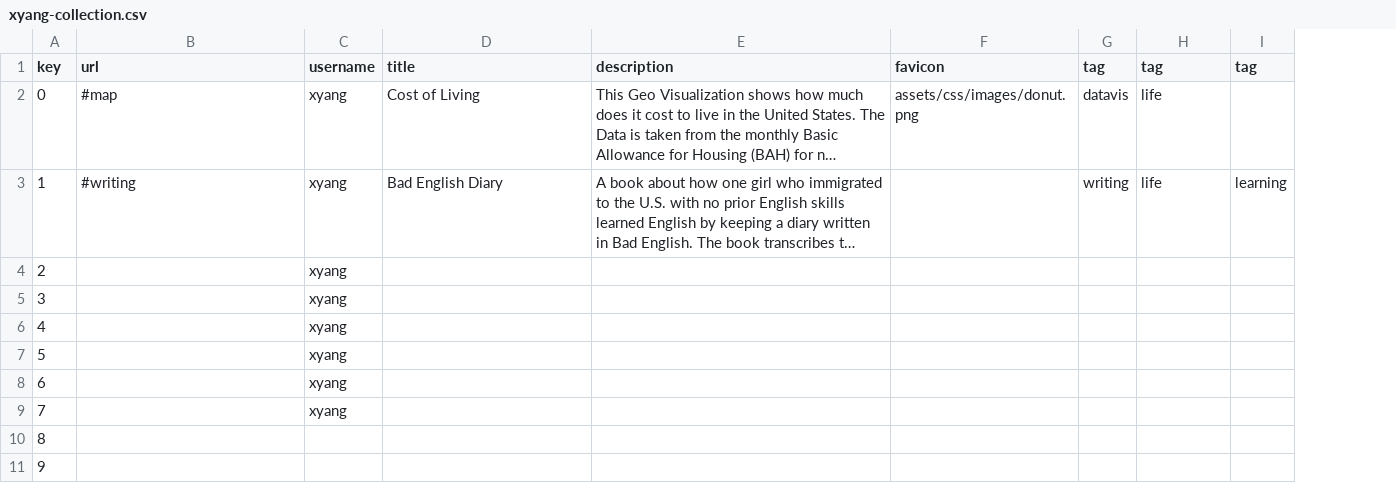
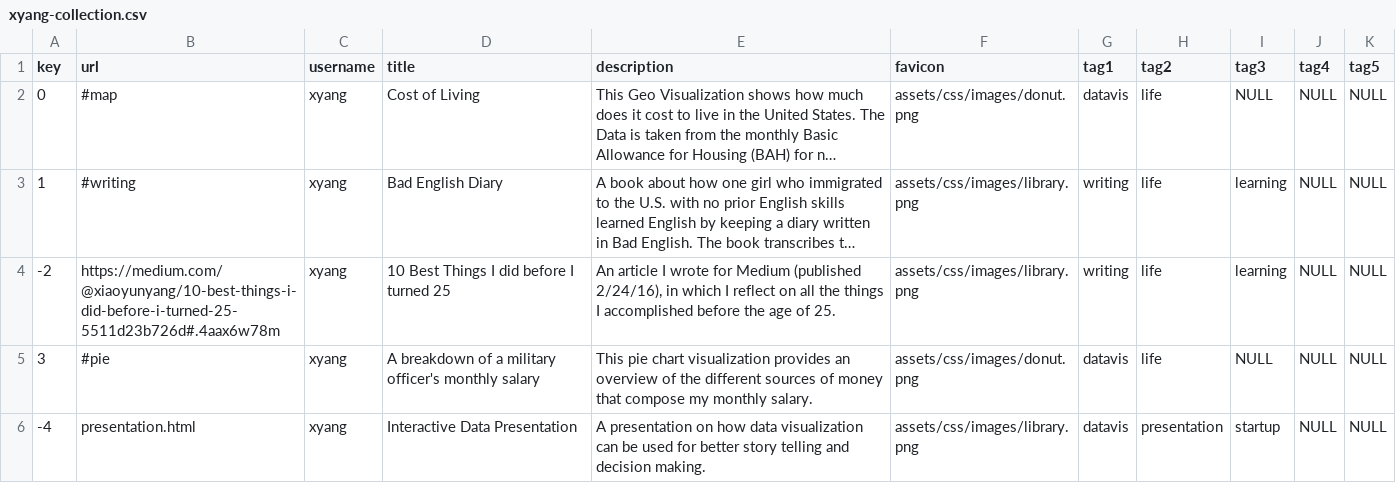
Before and after one commit to xiaoyunyang/xiaoyunyang.github.io, a CSV file: assets/data/profile/xyang-collection.csv, drawn as a sheet; long unchanged cells end in …; removed rows and columns are numbered as before the commit, all else as after; the diff names each change by its address in the sheet, - before the commit and + after, or states it on an @@ line.

Commit message:
csv generated project list

```diff
--- a/assets/data/profile/xyang-collection.csv
+++ b/assets/data/profile/xyang-collection.csv
+column J (tag4), rows 2-3: NULL | NULL; row 5: NULL
+column K (tag5), rows 2-3: NULL | NULL; row 5: NULL
-G1: tag
+G1: tag1
-H1: tag
+H1: tag2
-I1: tag
+I1: tag3
-I2 (tag3): (empty)
+I2 (tag3): NULL
-F3 (favicon): (empty)
+F3 (favicon): assets/css/images/library.png
-row 4: 2 |  | xyang
+row 4: -2 | https://medium.com/@xiaoyunyang/10-best-things-i-did-before-i-turned-25-5511d23b726d#.4aax6w78m | xyang | 10 Best Things I did before I turned 25 | An article I wrote for Medium (published 2/24/16), in which I reflect on all the things I accomplished before the age of 25. | assets/css/images/library.png | writing | life | learning | NULL | NULL
-B5 (url): (empty)
+B5 (url): #pie
-D5 (title): (empty)
+D5 (title): A breakdown of a military officer's monthly salary
-E5 (description): (empty)
+E5 (description): This pie chart visualization provides an overview of the different sources of money that compose my monthly salary.
-F5 (favicon): (empty)
+F5 (favicon): assets/css/images/donut.png
-G5 (tag1): (empty)
+G5 (tag1): datavis
-H5 (tag2): (empty)
+H5 (tag2): life
-I5 (tag3): (empty)
+I5 (tag3): NULL
-row 6: 4 |  | xyang
-row 7: 5 |  | xyang
-row 8: 6 |  | xyang
-row 9: 7 |  | xyang
-row 10: 8
-row 11: 9
+row 6: -4 | presentation.html | xyang | Interactive Data Presentation | A presentation on how data visualization can be used for better story telling and decision making. | assets/css/images/library.png | datavis | presentation | startup | NULL | NULL
```
Also changed, not shown: 1 other file.
